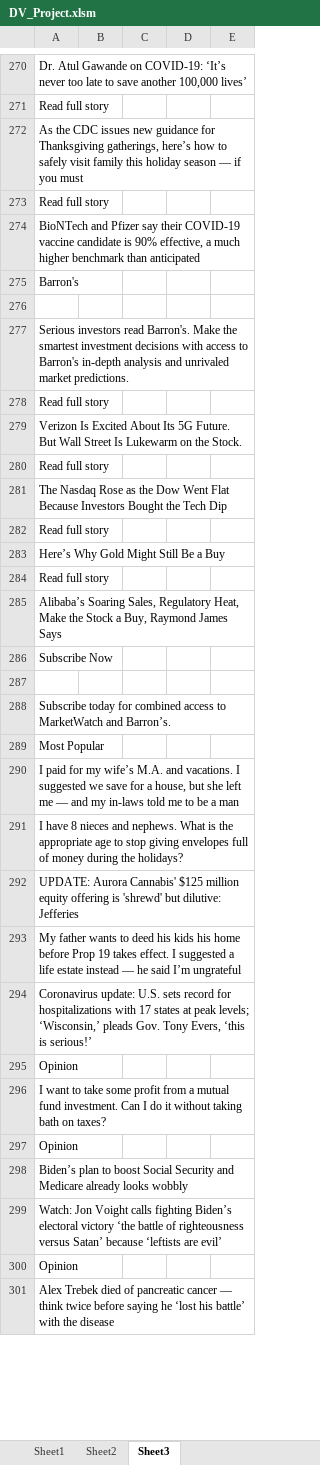
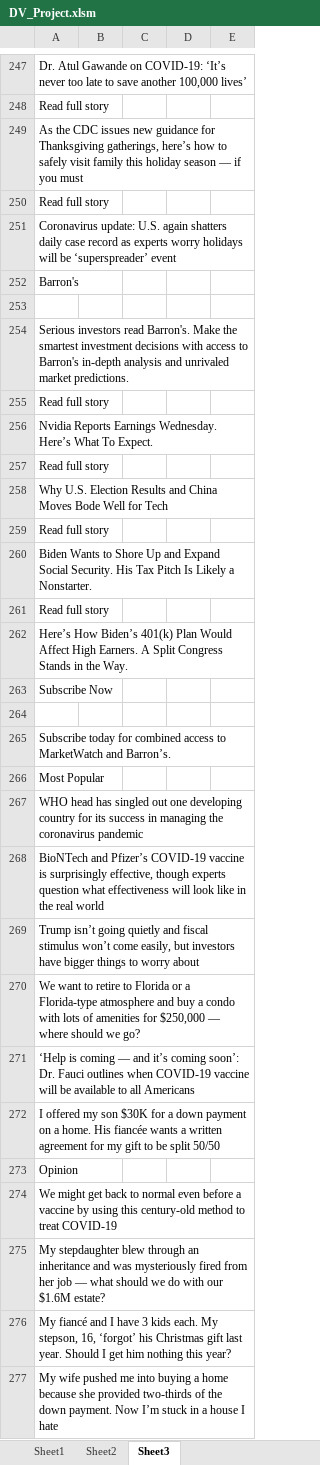
Before and after one commit to bandiajay/DataStreamingVisualization, an Excel workbook: DV_Project.xlsm, sheet Sheet3, drawn as a sheet; only a part is shown, gaps mark what is left out; values as stored, in another font and other column widths than the file's, no borders; removed rows and columns are numbered as before the commit, all else as after; the diff covers the shown part only; the diff names each change by its address in the sheet, - before the commit and + after, or states it on an @@ line.

Commit message:
Updated excel sheet

```diff
--- a/DV_Project.xlsm (sheet Sheet3)
+++ b/DV_Project.xlsm (sheet Sheet3)
-A251: BioNTech and Pfizer say their COVID-19 vaccine candidate is 90% effective, a much higher benchmark than anticipated
+A251: Coronavirus update: U.S. again shatters daily case record as experts worry holidays will be ‘superspreader’ event
-A256: Verizon Is Excited About Its 5G Future. But Wall Street Is Lukewarm on the Stock.
+A256: Nvidia Reports Earnings Wednesday. Here’s What To Expect.
-A258: The Nasdaq Rose as the Dow Went Flat Because Investors Bought the Tech Dip
+A258: Why U.S. Election Results and China Moves Bode Well for Tech
-A260: Here’s Why Gold Might Still Be a Buy
+A260: Biden Wants to Shore Up and Expand Social Security. His Tax Pitch Is Likely a Nonstarter.
-A262: Alibaba’s Soaring Sales, Regulatory Heat, Make the Stock a Buy, Raymond James Says
+A262: Here’s How Biden’s 401(k) Plan Would Affect High Earners. A Split Congress Stands in the Way.
-A267: I paid for my wife’s M.A. and vacations. I suggested we save for a house, but she left me — and my in-laws told me to be a man
+A267: WHO head has singled out one developing country for its success in managing the coronavirus pandemic
-A268: I have 8 nieces and nephews. What is the appropriate age to stop giving envelopes full of money during the holidays?
+A268: BioNTech and Pfizer’s COVID-19 vaccine is surprisingly effective, though experts question what effectiveness will look like in the real world
-A269: UPDATE: Aurora Cannabis' $125 million equity offering is 'shrewd' but dilutive: Jefferies
+A269: Trump isn’t going quietly and fiscal stimulus won’t come easily, but investors have bigger things to worry about
-A270: My father wants to deed his kids his home before Prop 19 takes effect. I suggested a life estate instead — he said I’m ungrateful
+A270: We want to retire to Florida or a Florida-type atmosphere and buy a condo with lots of amenities for $250,000 — where should we go?
-A271: Coronavirus update: U.S. sets record for hospitalizations with 17 states at peak levels; ‘Wisconsin,’ pleads Gov. Tony Evers, ‘this is serious!’
+A271: ‘Help is coming — and it’s coming soon’: Dr. Fauci outlines when COVID-19 vaccine will be available to all Americans
+row 272: I offered my son $30K for a down payment on a home. His fiancée wants a written agreement for my gift to be split 50/50
-A274: I want to take some profit from a mutual fund investment. Can I do it without taking bath on taxes?
+A274: We might get back to normal even before a vaccine by using this century-old method to treat COVID-19
-A275: Opinion
+A275: My stepdaughter blew through an inheritance and was mysteriously fired from her job — what should we do with our $1.6M estate?
-A276: Biden’s plan to boost Social Security and Medicare already looks wobbly
+A276: My fiancé and I have 3 kids each. My stepson, 16, ‘forgot’ his Christmas gift last year. Should I get him nothing this year?
-A277: Watch: Jon Voight calls fighting Biden’s electoral victory ‘the battle of righteousness versus Satan’ because ‘leftists are evil’
+A277: My wife pushed me into buying a home because she provided two-thirds of the down payment. Now I’m stuck in a house I hate
-row 300: Opinion
-row 301: Alex Trebek died of pancreatic cancer — think twice before saying he ‘lost his battle’ with the disease
```
Also changed, not shown: 39 added rows, 72 removed rows, 11 moved rows and 113 edited cells elsewhere in this sheet, sheet Sheet1, sheet Sheet2, formulas that keep their value.
